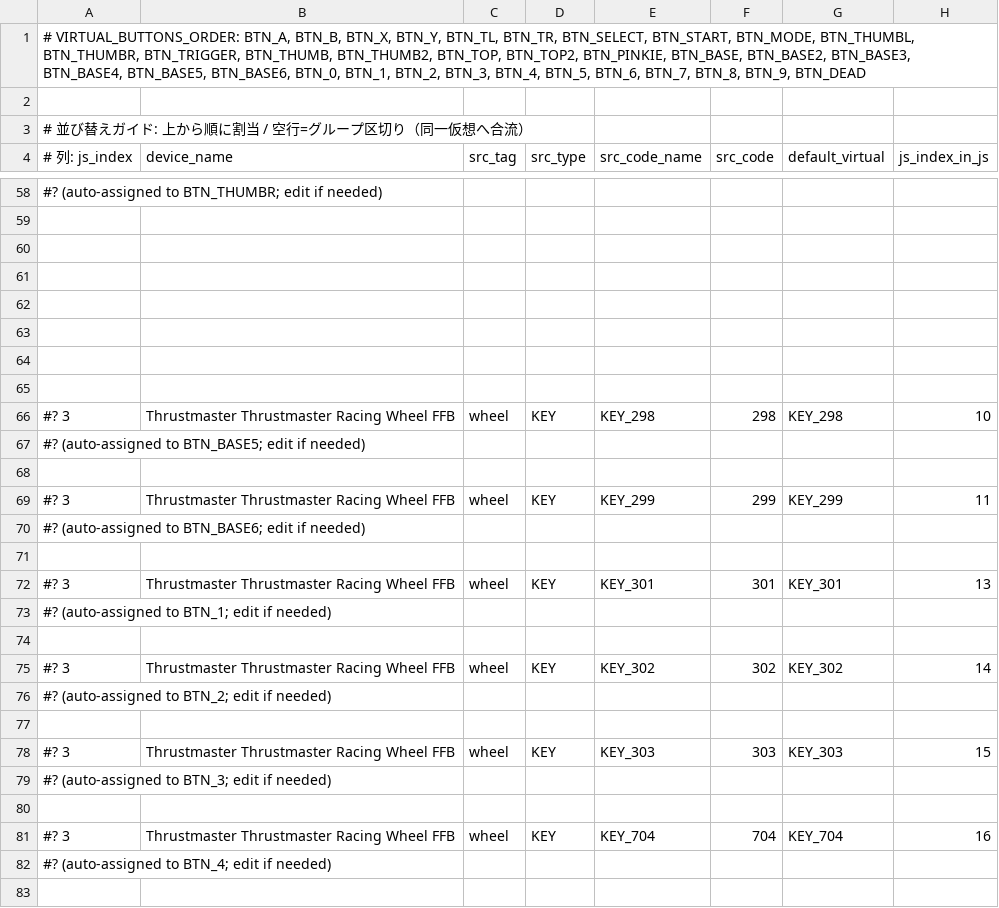
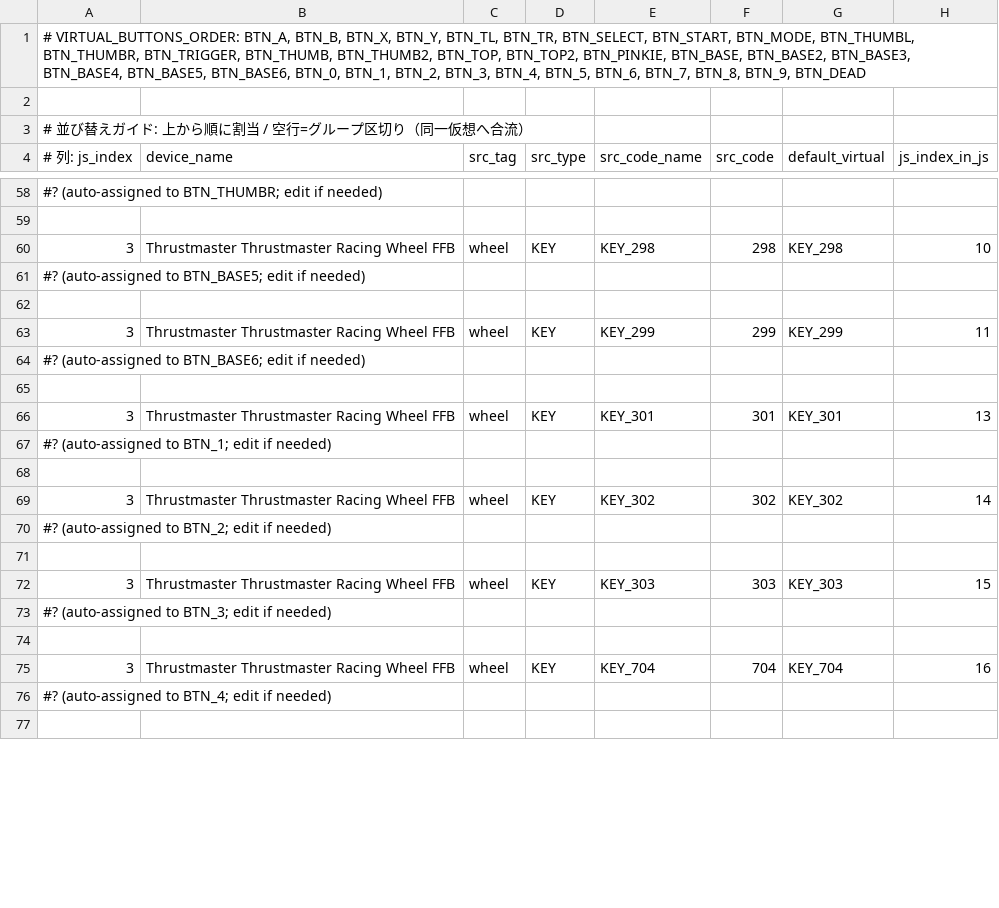
Before and after one commit to hidemune/understeer, a TSV file: mapping_buttons.tsv, drawn as a sheet; only a part is shown, gaps mark what is left out; the diff covers the shown part only.

```diff
--- a/mapping_buttons.tsv
+++ b/mapping_buttons.tsv
@@ -59,24 +59,18 @@
 
-
-
-
-
-
-
-#? 3	Thrustmaster Thrustmaster Racing Wheel FFB	wheel	KEY	KEY_298	298	KEY_298	10
+3	Thrustmaster Thrustmaster Racing Wheel FFB	wheel	KEY	KEY_298	298	KEY_298	10
 #? (auto-assigned to BTN_BASE5; edit if needed)
 
-#? 3	Thrustmaster Thrustmaster Racing Wheel FFB	wheel	KEY	KEY_299	299	KEY_299	11
+3	Thrustmaster Thrustmaster Racing Wheel FFB	wheel	KEY	KEY_299	299	KEY_299	11
 #? (auto-assigned to BTN_BASE6; edit if needed)
 
-#? 3	Thrustmaster Thrustmaster Racing Wheel FFB	wheel	KEY	KEY_301	301	KEY_301	13
+3	Thrustmaster Thrustmaster Racing Wheel FFB	wheel	KEY	KEY_301	301	KEY_301	13
 #? (auto-assigned to BTN_1; edit if needed)
 
-#? 3	Thrustmaster Thrustmaster Racing Wheel FFB	wheel	KEY	KEY_302	302	KEY_302	14
+3	Thrustmaster Thrustmaster Racing Wheel FFB	wheel	KEY	KEY_302	302	KEY_302	14
 #? (auto-assigned to BTN_2; edit if needed)
 
-#? 3	Thrustmaster Thrustmaster Racing Wheel FFB	wheel	KEY	KEY_303	303	KEY_303	15
+3	Thrustmaster Thrustmaster Racing Wheel FFB	wheel	KEY	KEY_303	303	KEY_303	15
 #? (auto-assigned to BTN_3; edit if needed)
 
-#? 3	Thrustmaster Thrustmaster Racing Wheel FFB	wheel	KEY	KEY_704	704	KEY_704	16
+3	Thrustmaster Thrustmaster Racing Wheel FFB	wheel	KEY	KEY_704	704	KEY_704	16
 #? (auto-assigned to BTN_4; edit if needed)
```
Also changed, not shown: 13 added rows, 1 removed row and 20 edited cells elsewhere in this file, 1 other file.
